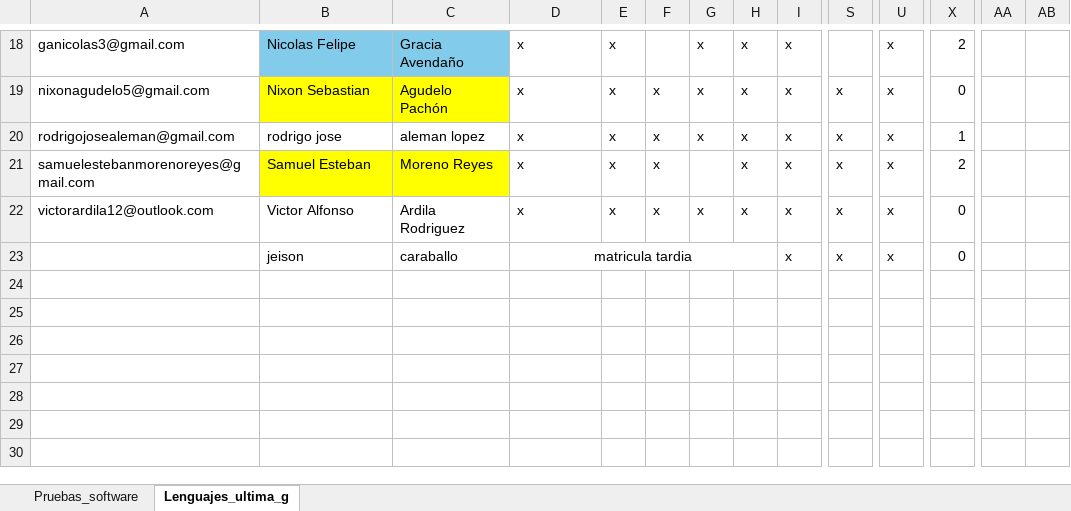
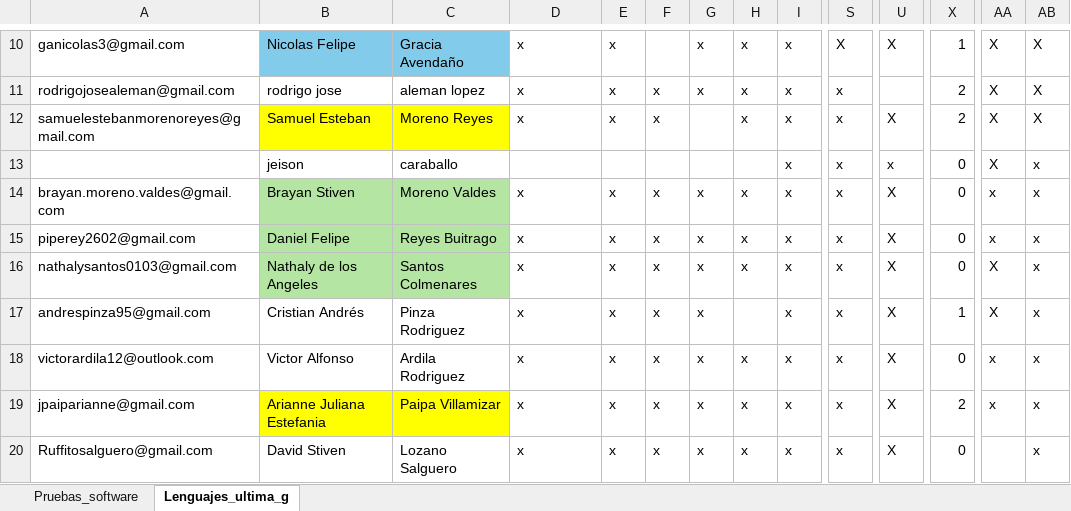
Before and after one commit to sergioburbano05/Universitaria_de_colombia, an Excel workbook: asistencia.xlsx, sheet Lenguajes_ultima_g, drawn as a sheet; only a part is shown, gaps mark what is left out; values as stored, in another font and other column widths than the file's, no borders; conditional formats not drawn; removed rows and columns are numbered as before the commit, all else as after; rows hold the shown columns only; the diff covers the shown part only; the diff names each change by its address in the sheet, - before the commit and + after, or states it on an @@ line.

```diff
--- a/asistencia.xlsx (sheet Lenguajes_ultima_g)
+++ b/asistencia.xlsx (sheet Lenguajes_ultima_g)
-S10: (empty)
+S10: X
-U10: x
+U10: X
-X10: 2
+X10: 1
-AA10: (empty)
+AA10: X
-AB10: (empty)
+AB10: X
-row 19: nixonagudelo5@gmail.com | Nixon Sebastian | Agudelo Pachón | x | x | x | x | x | x | x | x | 0
-U11: x
+U11: (empty)
-X11: 1
+X11: 2
-AA11:AA12: (empty)
+AA11:AA12: X
-AB11:AB12: (empty)
+AB11:AB12: X
-U12: x
+U12: X
+row 13:  | jeison | caraballo |  |  |  |  |  | x | x | x | 0 | X | x
+row 14: brayan.moreno.valdes@gmail.com | Brayan Stiven | Moreno Valdes | x | x | x | x | x | x | x | X | 0 | x | x
+row 15: piperey2602@gmail.com | Daniel Felipe | Reyes Buitrago | x | x | x | x | x | x | x | X | 0 | x | x
+row 16: nathalysantos0103@gmail.com | Nathaly de los Angeles | Santos Colmenares | x | x | x | x | x | x | x | X | 0 | X | x
+row 17: andrespinza95@gmail.com | Cristian Andrés | Pinza Rodriguez | x | x | x | x |  | x | x | X | 1 | X | x
-U18: x
+U18: X
-AA18: (empty)
+AA18: x
-AB18: (empty)
+AB18: x
+row 19: jpaiparianne@gmail.com | Arianne Juliana Estefania | Paipa Villamizar | x | x | x | x | x | x | x | X | 2 | x | x
-A20: (empty)
+A20: Ruffitosalguero@gmail.com
-B20: jeison
+B20: David Stiven
-C20: caraballo
+C20: Lozano Salguero
-D20: matricula tardia
+D20: x
-D20 alignment: center
+D20 alignment: left
-D23:H23 merged
-E20: (empty)
+E20: x
-F20: (empty)
+F20: x
-G20: (empty)
+G20: x
-H20: (empty)
+H20: x
-U20: x
+U20: X
-AB20: (empty)
+AB20: x
```
Also changed, not shown: 3 added rows, 8 removed rows, 26 edited cells and cell formats elsewhere in this sheet, formulas that keep their value.
